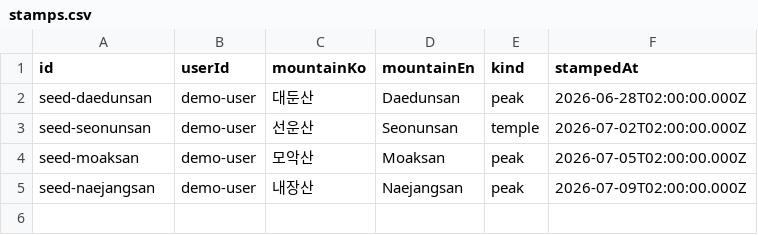
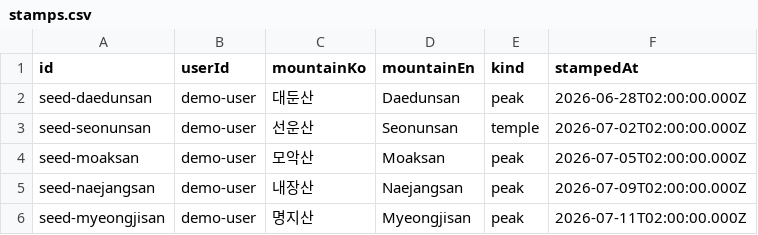
Before and after one commit to haneulch/sanneomeo, a CSV file: data/store/stamps.csv, drawn as a sheet.

```diff
--- a/data/store/stamps.csv
+++ b/data/store/stamps.csv
@@ -5 +5,2 @@ seed-moaksan,demo-user,모악산,Moaksan,peak,2026-07-05T02:00:00.000Z
 seed-naejangsan,demo-user,내장산,Naejangsan,peak,2026-07-09T02:00:00.000Z
+seed-myeongjisan,demo-user,명지산,Myeongjisan,peak,2026-07-11T02:00:00.000Z
```
Also changed, not shown: 9 other files.
